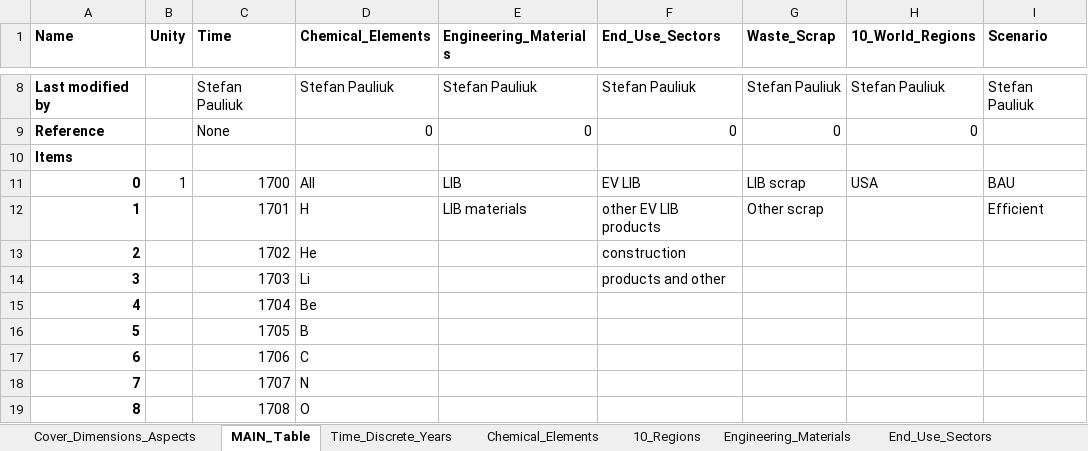
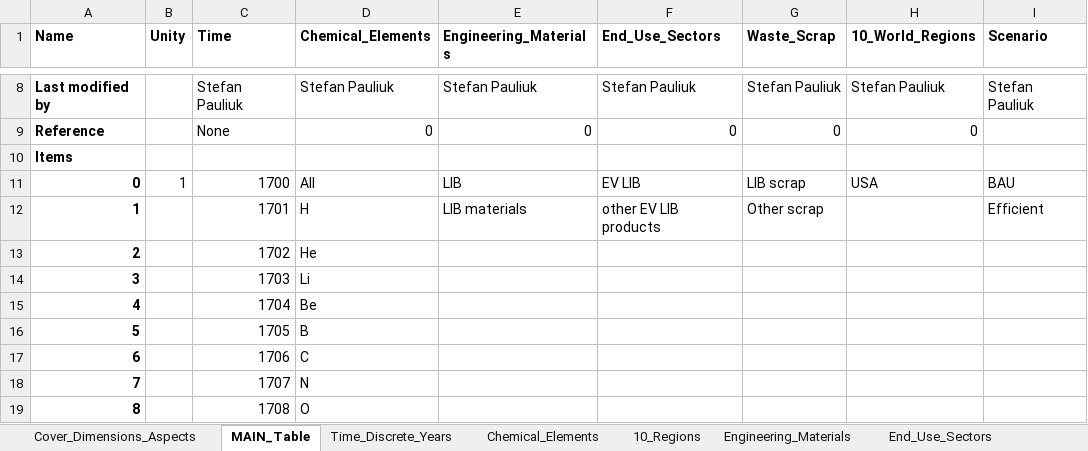
Before and after one commit to jvendries/ODYM, an Excel workbook: docs/Files/ODYM_Classifications_LL.xlsx, sheet MAIN_Table, drawn as a sheet; only a part is shown, gaps mark what is left out; values as stored, in another font and other column widths than the file's, no borders; the diff names each change by its address in the sheet, - before the commit and + after, or states it on an @@ line.

```diff
--- a/docs/Files/ODYM_Classifications_LL.xlsx (sheet MAIN_Table)
+++ b/docs/Files/ODYM_Classifications_LL.xlsx (sheet MAIN_Table)
-F13 (End_Use_Sectors): construction
+F13 (End_Use_Sectors): (empty)
-F14 (End_Use_Sectors): products and other
+F14 (End_Use_Sectors): (empty)
```
Also changed, not shown: sheet End_Use_Sectors, sheet Cover_Dimensions_Aspects, docs/Files/ODYM_Tutorial6_EoLRecoveryRateLL_V1.0.xlsx, docs/Files/ODYM_Tutorial6_FabricationYieldLossLL_V1.0.xlsx, 10 other files.
